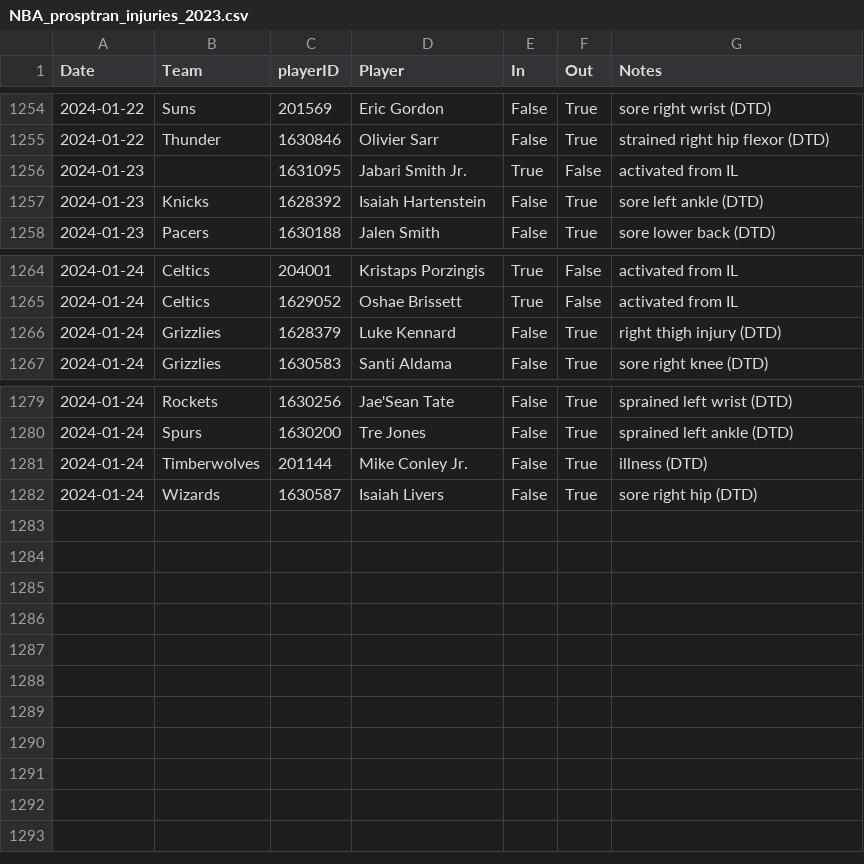
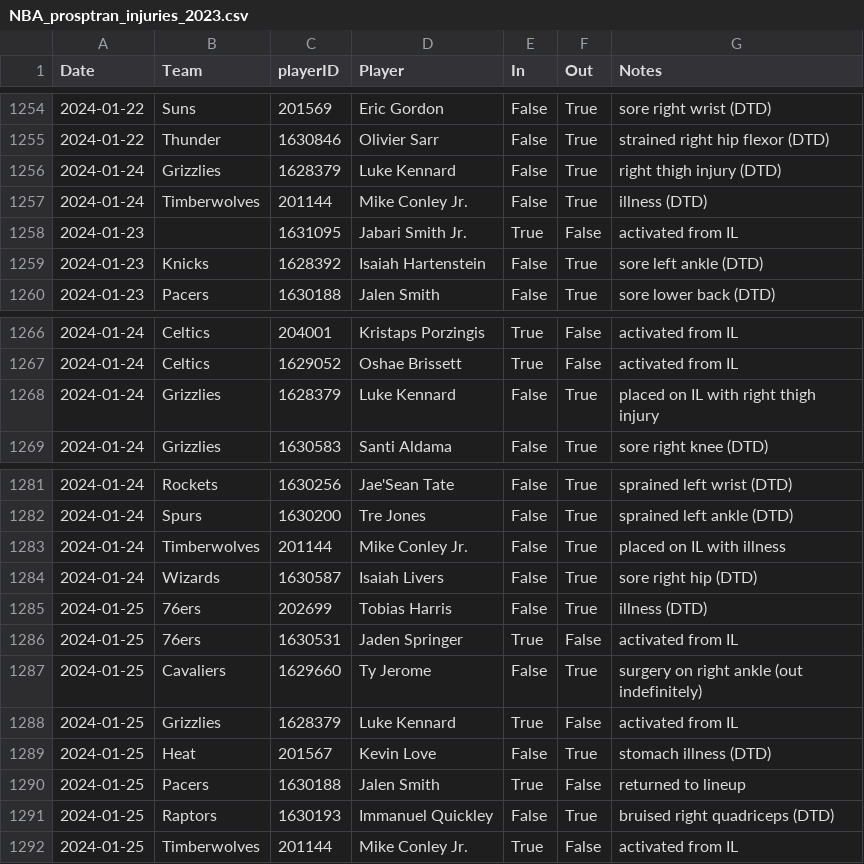
Before and after one commit to sravanpannala/csv, a CSV file: NBA_prosptran_injuries_2023.csv, drawn as a sheet; only a part is shown, gaps mark what is left out.

Commit message:
update csv adj rating and injury db

```diff
--- a/NBA_prosptran_injuries_2023.csv
+++ b/NBA_prosptran_injuries_2023.csv
@@ -1255,2 +1255,4 @@ Date,Team,playerID,Player,In,Out,Notes
 2024-01-22,Thunder,1630846,Olivier Sarr,False,True,strained right hip flexor (DTD)
+2024-01-24,Grizzlies,1628379,Luke Kennard,False,True,right thigh injury (DTD)
+2024-01-24,Timberwolves,201144,Mike Conley Jr.,False,True,illness (DTD)
 2024-01-23,,1631095,Jabari Smith Jr.,True,False,activated from IL
@@ -1265,3 +1267,3 @@ Date,Team,playerID,Player,In,Out,Notes
 2024-01-24,Celtics,1629052,Oshae Brissett,True,False,activated from IL
-2024-01-24,Grizzlies,1628379,Luke Kennard,False,True,right thigh injury (DTD)
+2024-01-24,Grizzlies,1628379,Luke Kennard,False,True,placed on IL with right thigh injury
 2024-01-24,Grizzlies,1630583,Santi Aldama,False,True,sore right knee (DTD)
@@ -1280,3 +1282,11 @@ Date,Team,playerID,Player,In,Out,Notes
 2024-01-24,Spurs,1630200,Tre Jones,False,True,sprained left ankle (DTD)
-2024-01-24,Timberwolves,201144,Mike Conley Jr.,False,True,illness (DTD)
+2024-01-24,Timberwolves,201144,Mike Conley Jr.,False,True,placed on IL with illness
 2024-01-24,Wizards,1630587,Isaiah Livers,False,True,sore right hip (DTD)
+2024-01-25,76ers,202699,Tobias Harris,False,True,illness (DTD)
+2024-01-25,76ers,1630531,Jaden Springer,True,False,activated from IL
+2024-01-25,Cavaliers,1629660,Ty Jerome,False,True,surgery on right ankle (out indefinitely)
+2024-01-25,Grizzlies,1628379,Luke Kennard,True,False,activated from IL
+2024-01-25,Heat,201567,Kevin Love,False,True,stomach illness (DTD)
+2024-01-25,Pacers,1630188,Jalen Smith,True,False,returned to lineup
+2024-01-25,Raptors,1630193,Immanuel Quickley,False,True,bruised right quadriceps (DTD)
+2024-01-25,Timberwolves,201144,Mike Conley Jr.,True,False,activated from IL
```
